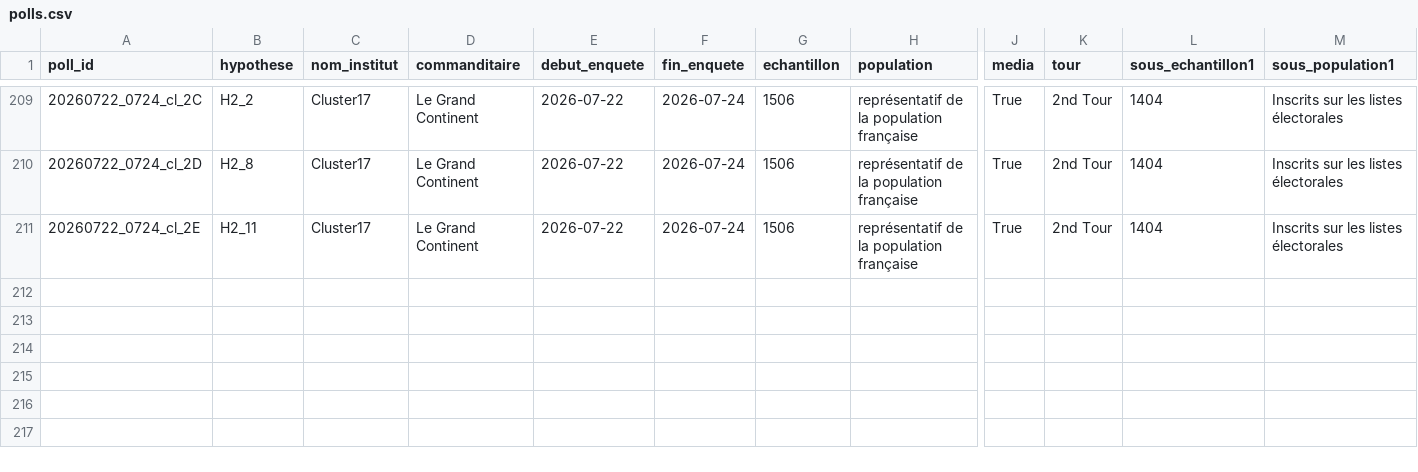
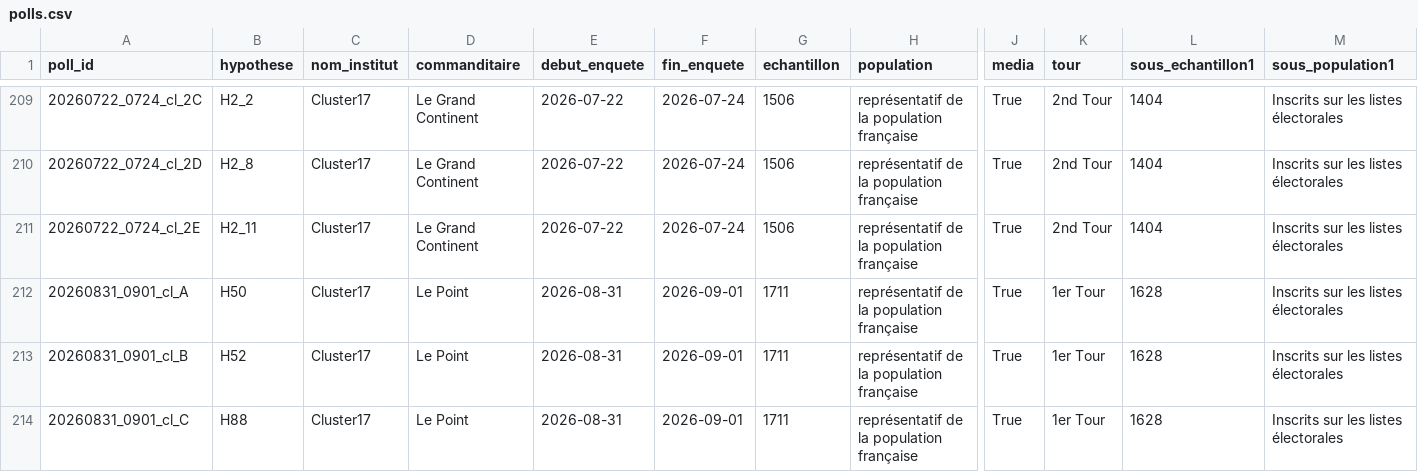
Before and after one commit to MieuxVoter/presidentielle2027, a CSV file: polls.csv, drawn as a sheet; only a part is shown, gaps mark what is left out; rows hold the shown columns only; the diff names each change by its address in the sheet, - before the commit and + after, or states it on an @@ line.

Commit message:
Ajout du sondage Cluster17 de septembre 2026

```diff
--- a/polls.csv
+++ b/polls.csv
+row 212: 20260831_0901_cl_A | H50 | Cluster17 | Le Point | 2026-08-31 | 2026-09-01 | 1711 | représentatif de la population française | True | 1er Tour | 1628 | Inscrits sur les listes électorales
+row 213: 20260831_0901_cl_B | H52 | Cluster17 | Le Point | 2026-08-31 | 2026-09-01 | 1711 | représentatif de la population française | True | 1er Tour | 1628 | Inscrits sur les listes électorales
+row 214: 20260831_0901_cl_C | H88 | Cluster17 | Le Point | 2026-08-31 | 2026-09-01 | 1711 | représentatif de la population française | True | 1er Tour | 1628 | Inscrits sur les listes électorales
```
Also changed, not shown: hypotheses.csv, 3 other files.
